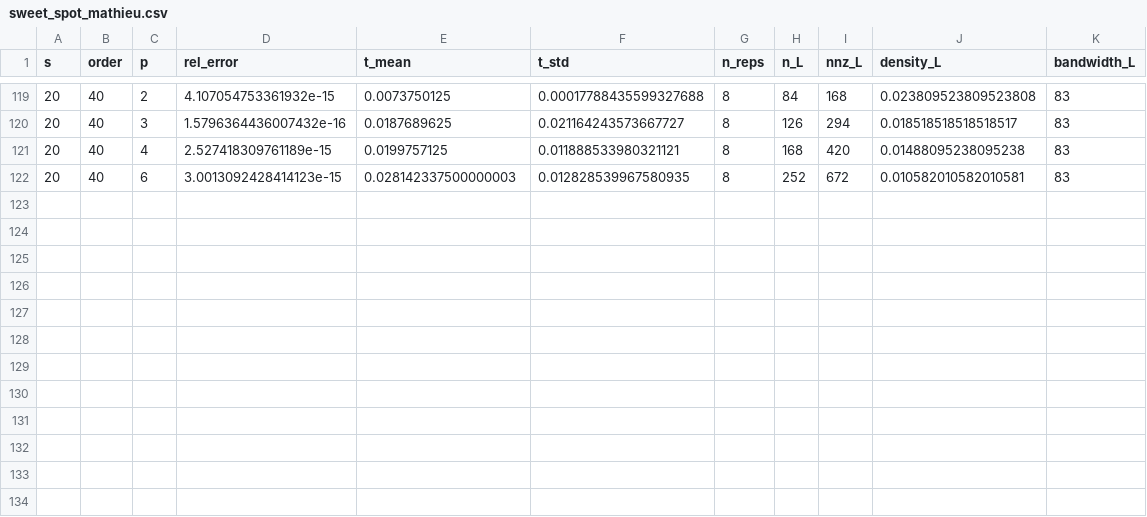
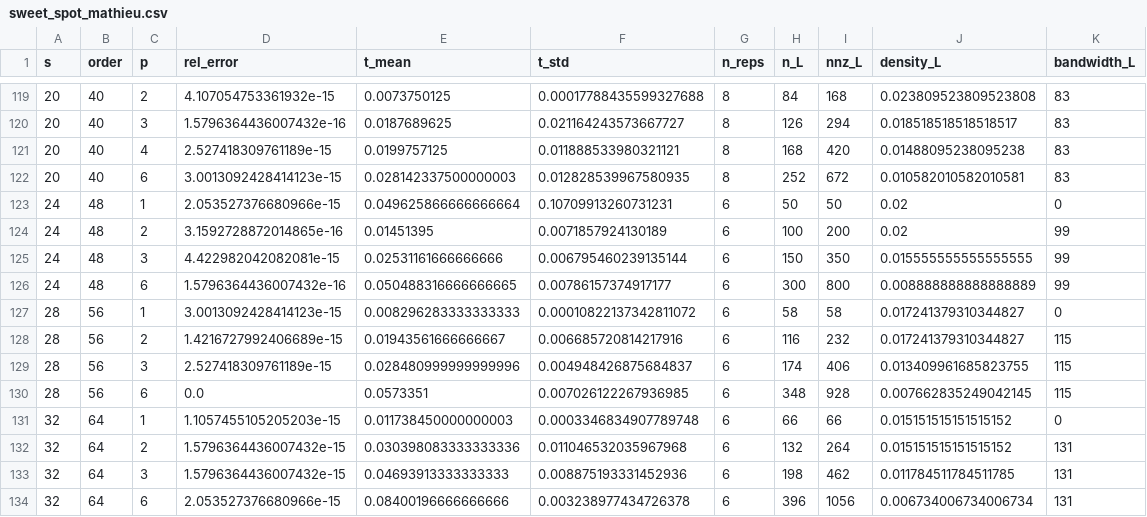
Before and after one commit to bachrathyd/SOSD.jl, a CSV file: benchmark/results/sweet_spot_mathieu.csv, drawn as a sheet; only a part is shown, gaps mark what is left out; the diff names each change by its address in the sheet, - before the commit and + after, or states it on an @@ line.

```diff
--- a/benchmark/results/sweet_spot_mathieu.csv
+++ b/benchmark/results/sweet_spot_mathieu.csv
+row 123: 24 | 48 | 1 | 2.053527376680966e-15 | 0.049625866666666664 | 0.10709913260731231 | 6 | 50 | 50 | 0.02 | 0
+row 124: 24 | 48 | 2 | 3.1592728872014865e-16 | 0.01451395 | 0.0071857924130189 | 6 | 100 | 200 | 0.02 | 99
+row 125: 24 | 48 | 3 | 4.422982042082081e-15 | 0.02531161666666666 | 0.006795460239135144 | 6 | 150 | 350 | 0.015555555555555555 | 99
+row 126: 24 | 48 | 6 | 1.5796364436007432e-16 | 0.050488316666666665 | 0.00786157374917177 | 6 | 300 | 800 | 0.008888888888888889 | 99
+row 127: 28 | 56 | 1 | 3.0013092428414123e-15 | 0.008296283333333333 | 0.00010822137342811072 | 6 | 58 | 58 | 0.017241379310344827 | 0
+row 128: 28 | 56 | 2 | 1.4216727992406689e-15 | 0.01943561666666667 | 0.006685720814217916 | 6 | 116 | 232 | 0.017241379310344827 | 115
+row 129: 28 | 56 | 3 | 2.527418309761189e-15 | 0.028480999999999996 | 0.004948426875684837 | 6 | 174 | 406 | 0.013409961685823755 | 115
+row 130: 28 | 56 | 6 | 0.0 | 0.0573351 | 0.007026122267936985 | 6 | 348 | 928 | 0.007662835249042145 | 115
+row 131: 32 | 64 | 1 | 1.1057455105205203e-15 | 0.011738450000000003 | 0.0003346834907789748 | 6 | 66 | 66 | 0.015151515151515152 | 0
+row 132: 32 | 64 | 2 | 1.5796364436007432e-15 | 0.030398083333333336 | 0.011046532035967968 | 6 | 132 | 264 | 0.015151515151515152 | 131
+row 133: 32 | 64 | 3 | 1.5796364436007432e-15 | 0.04693913333333333 | 0.008875193331452936 | 6 | 198 | 462 | 0.011784511784511785 | 131
+row 134: 32 | 64 | 6 | 2.053527376680966e-15 | 0.08400196666666666 | 0.003238977434726378 | 6 | 396 | 1056 | 0.006734006734006734 | 131
```
Also changed, not shown: benchmark/results/sweet_spot_turning_ssv.csv, 48 other files.
